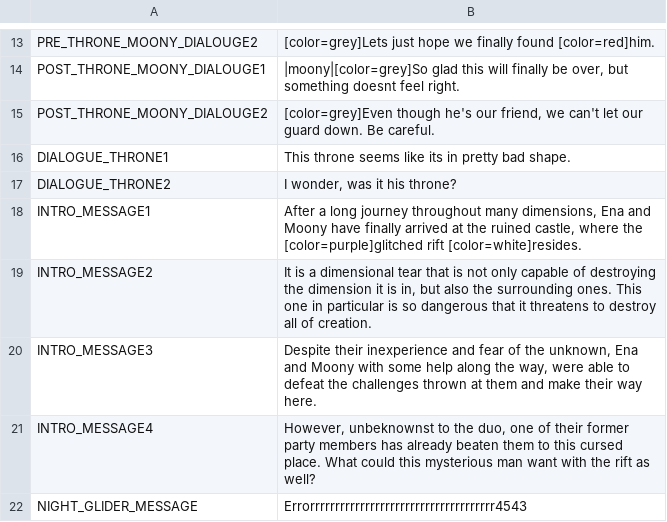
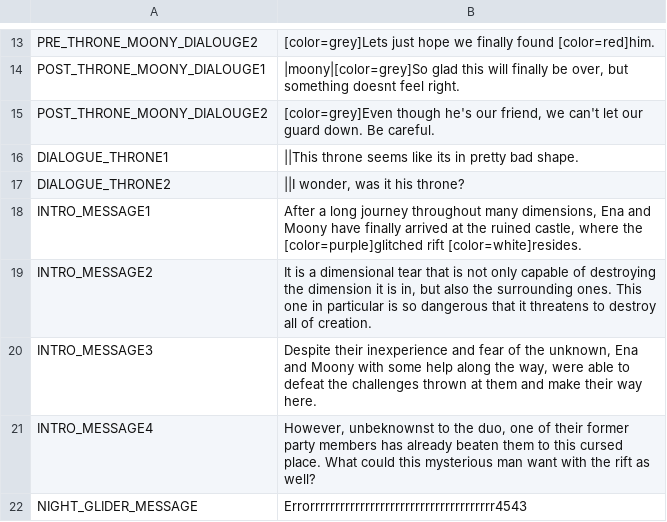
Before and after one commit to night-glider/Ena-s-tale, a CSV file: languages/general_text.csv, drawn as a sheet; only a part is shown, gaps mark what is left out.

```diff
--- a/languages/general_text.csv
+++ b/languages/general_text.csv
@@ -15,4 +15,4 @@ POST_THRONE_MOONY_DIALOUGE1,"|moony|[color=grey]So glad this will finally be ove
 POST_THRONE_MOONY_DIALOUGE2,"[color=grey]Even though he's our friend, we can't let our guard down. Be careful. "
-DIALOGUE_THRONE1,This throne seems like its in pretty bad shape.
-DIALOGUE_THRONE2,"I wonder, was it his throne?"
+DIALOGUE_THRONE1,||This throne seems like its in pretty bad shape.
+DIALOGUE_THRONE2,"||I wonder, was it his throne?"
 INTRO_MESSAGE1,"After a long journey throughout many dimensions, Ena and Moony have finally arrived at the ruined castle, where the [color=purple]glitched rift [color=white]resides."
```
Also changed, not shown: 57 other files.
